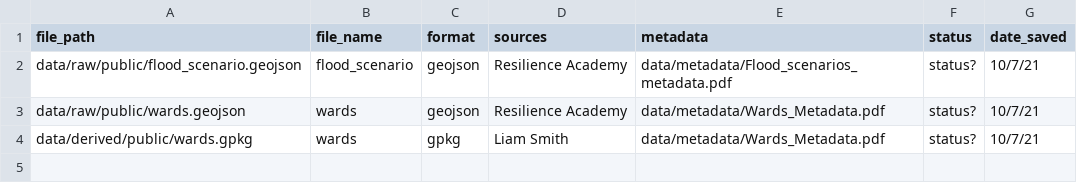
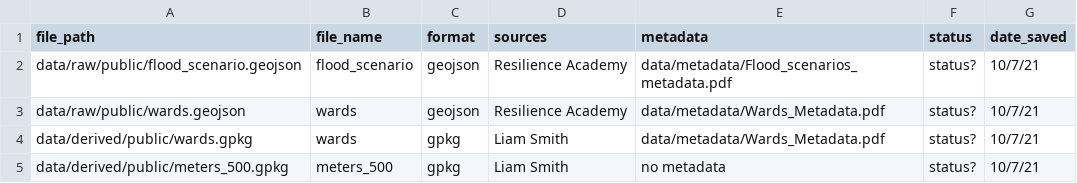
Before and after one commit to Liam-W-Smith/Dar-Es-Salaam-Resilience, a CSV file: data/data_metadata.csv, drawn as a sheet; the diff names each change by its address in the sheet, - before the commit and + after, or states it on an @@ line.

Commit message:
Update data_metadata.csv

```diff
--- a/data/data_metadata.csv
+++ b/data/data_metadata.csv
+row 5: data/derived/public/meters_500.gpkg | meters_500 | gpkg | Liam Smith | no metadata | status? | 10/7/21
```
